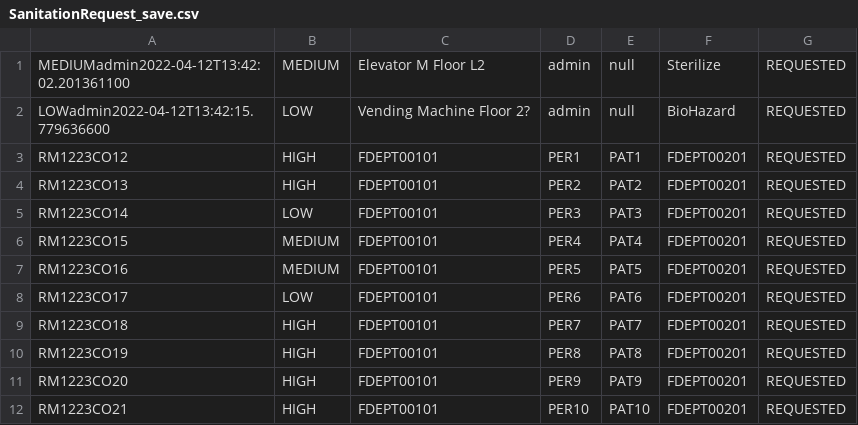
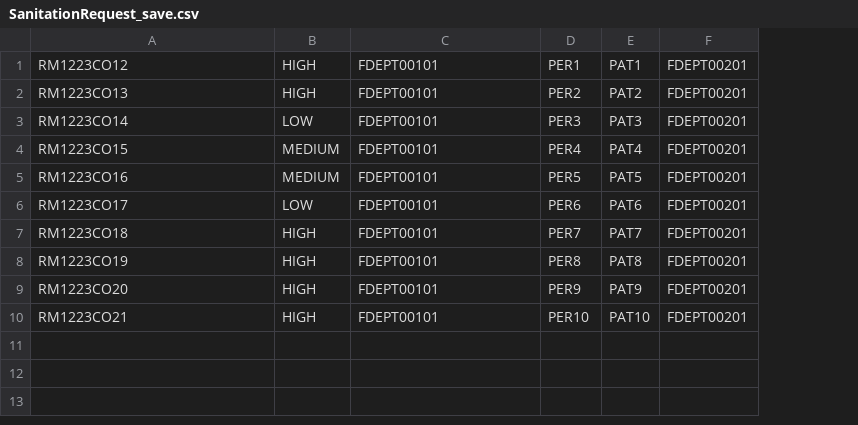
Before and after one commit to CS3733-D22-Team-D/CS3733-D22-Team-D-Application, a CSV file: SanitationRequest_save.csv, drawn as a sheet; removed rows and columns are numbered as before the commit, all else as after; the diff names each change by its address in the sheet, - before the commit and + after, or states it on an @@ line.

```diff
--- a/SanitationRequest_save.csv
+++ b/SanitationRequest_save.csv
-column G, rows 3-12: all REQUESTED
-row 1: MEDIUMadmin2022-04-12T13:42:02.201361100 | MEDIUM | Elevator M Floor L2 | admin | null | Sterilize | REQUESTED
-row 2: LOWadmin2022-04-12T13:42:15.779636600 | LOW | Vending Machine Floor 2? | admin | null | BioHazard | REQUESTED
```
Also changed, not shown: AllEdges_save.csv, TowerLocations_save.csv, 6 other files.
